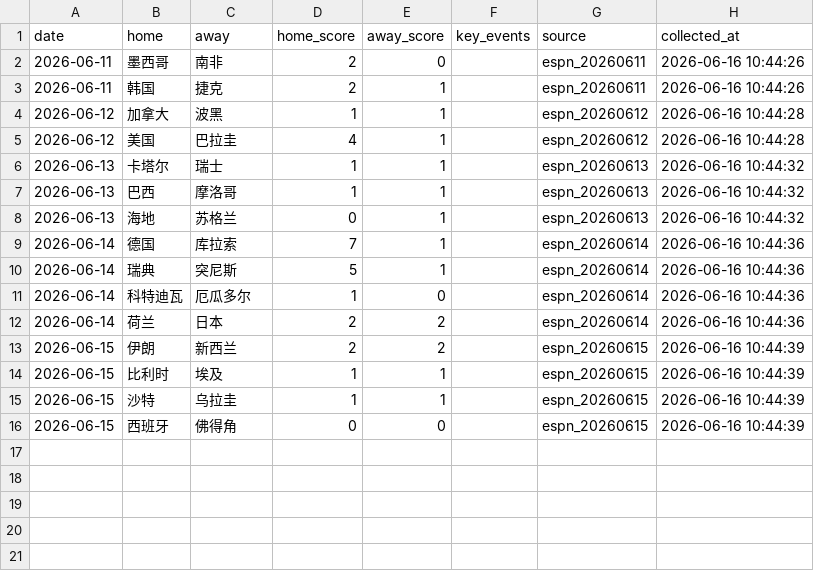
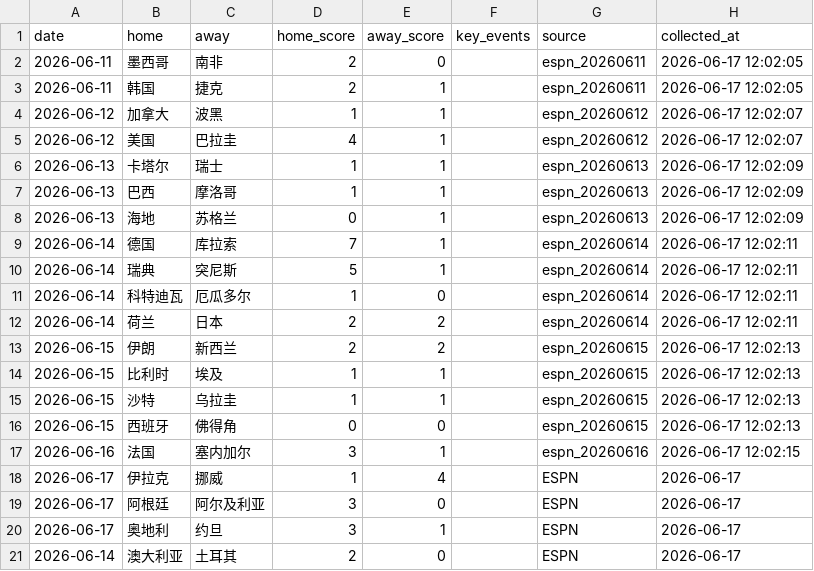
Before and after one commit to Henrytudor-lee/worldcup2026, a CSV file: 1_数据基础/match_results.csv, drawn as a sheet.

Commit message:
🎉 v2.3.2: 赛事数据 ETL + 时间线修复 + 删贝叶斯校准 + 球员主表加年龄字段
## 新功能
- 赛事数据 ETL: ESPN 抓取 (site.api.espn.com) + 3 张 stats 表
  - match_team_stats.csv (20 场: 控球/射门/角球/犯规/黄红牌等 14 项)
  - match_player_stats.csv (1035 球员: 进球/助攻/射正/卡牌)
  - match_events.csv (296 事件: Goal/Yellow/Red/Substitution)
- backend/etl_espn.py: ESPN summary.json → 3 CSV, 幂等 (已缓存跳过)
- backend/espn_cron.py: 一键抓取 + ETL, 写入 espn_cron_report.json
- 后端 API:
  - GET /api/match-stats/finished (已完赛列表)
  - GET /api/match-stats/{match_id} (双格式: 短/长 key)
- 前端: 赛程 Tab 已完赛比赛 📊 数据按钮 → 3-Tab modal (队伍统计/球员/事件)
- 前端: 弹框水平+垂直居中 (flex 居中)
- 每日 15:00 (Asia/Shanghai) cron 自动跑, 微信报告

## 数据修复
- 1_数据基础/world_cup_2026_group_schedule.csv: 5 处日期错
  - 巴西 vs 海地 6/20 09:00 → 08:30
  - 土耳其 vs 巴拉圭 6/20 12:00 → 11:00
  - 奥地利 vs 约旦 6/16 12:00 → 6/17 12:00
  - 克罗地亚 vs 加纳 6/28 04:00 → 05:00
  - 巴拿马 vs 英格兰 6/28 04:00 → 05:00
- 1_数据基础/match_results.csv: 6/17 补 3 场 (伊拉克 vs 挪威 / 阿根廷 vs 阿尔及利亚 / 奥地利 vs 约旦) + 删 6/16 重复
- backend/predictor.py: KO 阶段日期改用 FIFA 官方北京时间 (R32 6/29-7/4 / R16 7/5-7/8 / QF 7/10-7/12 / SF 7/15-7/16 / FINAL 7/20)
- backend/predictor.py: KO 阶段 lambda_cap=4.5 (强队决赛能突破 weights 3.5 上限, 不再 5-5/5-3 夸张)
- backend/weights_schema.py: DEFAULT lambda_cap 2.8 → 3.5 (强队少走点球)

## 删贝叶斯校准
- backend/server.py: 删 calibrator 路由 + import + CALIB_QUEUES
- 前端: 删 📊 校准 Tab + 校准日志弹窗 + 30+ 因子滑块 + JS 校准块 (~400 行)
- backend/weights_schema.py: 删校准相关 schema

## 球员主表
- 1_数据基础/world_cup_2026_complete.csv: 新增 '年龄' 字段 (1248 人, 393 真实 + 855 'X待核实')

## 审计
- 6_审核报告/field_audit/: 6/16, 6/17 自动化审计入库

```diff
--- a/1_数据基础/match_results.csv
+++ b/1_数据基础/match_results.csv
@@ -1,16 +1,21 @@
 date,home,away,home_score,away_score,key_events,source,collected_at
-2026-06-11,墨西哥,南非,2,0,,espn_20260611,2026-06-16 10:44:26
-2026-06-11,韩国,捷克,2,1,,espn_20260611,2026-06-16 10:44:26
-2026-06-12,加拿大,波黑,1,1,,espn_20260612,2026-06-16 10:44:28
-2026-06-12,美国,巴拉圭,4,1,,espn_20260612,2026-06-16 10:44:28
-2026-06-13,卡塔尔,瑞士,1,1,,espn_20260613,2026-06-16 10:44:32
-2026-06-13,巴西,摩洛哥,1,1,,espn_20260613,2026-06-16 10:44:32
-2026-06-13,海地,苏格兰,0,1,,espn_20260613,2026-06-16 10:44:32
-2026-06-14,德国,库拉索,7,1,,espn_20260614,2026-06-16 10:44:36
-2026-06-14,瑞典,突尼斯,5,1,,espn_20260614,2026-06-16 10:44:36
-2026-06-14,科特迪瓦,厄瓜多尔,1,0,,espn_20260614,2026-06-16 10:44:36
-2026-06-14,荷兰,日本,2,2,,espn_20260614,2026-06-16 10:44:36
-2026-06-15,伊朗,新西兰,2,2,,espn_20260615,2026-06-16 10:44:39
-2026-06-15,比利时,埃及,1,1,,espn_20260615,2026-06-16 10:44:39
-2026-06-15,沙特,乌拉圭,1,1,,espn_20260615,2026-06-16 10:44:39
-2026-06-15,西班牙,佛得角,0,0,,espn_20260615,2026-06-16 10:44:39
+2026-06-11,墨西哥,南非,2,0,,espn_20260611,2026-06-17 12:02:05
+2026-06-11,韩国,捷克,2,1,,espn_20260611,2026-06-17 12:02:05
+2026-06-12,加拿大,波黑,1,1,,espn_20260612,2026-06-17 12:02:07
+2026-06-12,美国,巴拉圭,4,1,,espn_20260612,2026-06-17 12:02:07
+2026-06-13,卡塔尔,瑞士,1,1,,espn_20260613,2026-06-17 12:02:09
+2026-06-13,巴西,摩洛哥,1,1,,espn_20260613,2026-06-17 12:02:09
+2026-06-13,海地,苏格兰,0,1,,espn_20260613,2026-06-17 12:02:09
+2026-06-14,德国,库拉索,7,1,,espn_20260614,2026-06-17 12:02:11
+2026-06-14,瑞典,突尼斯,5,1,,espn_20260614,2026-06-17 12:02:11
+2026-06-14,科特迪瓦,厄瓜多尔,1,0,,espn_20260614,2026-06-17 12:02:11
+2026-06-14,荷兰,日本,2,2,,espn_20260614,2026-06-17 12:02:11
+2026-06-15,伊朗,新西兰,2,2,,espn_20260615,2026-06-17 12:02:13
+2026-06-15,比利时,埃及,1,1,,espn_20260615,2026-06-17 12:02:13
+2026-06-15,沙特,乌拉圭,1,1,,espn_20260615,2026-06-17 12:02:13
+2026-06-15,西班牙,佛得角,0,0,,espn_20260615,2026-06-17 12:02:13
+2026-06-16,法国,塞内加尔,3,1,,espn_20260616,2026-06-17 12:02:15
+2026-06-17,伊拉克,挪威,1,4,,ESPN,2026-06-17
+2026-06-17,阿根廷,阿尔及利亚,3,0,,ESPN,2026-06-17
+2026-06-17,奥地利,约旦,3,1,,ESPN,2026-06-17
+2026-06-14,澳大利亚,土耳其,2,0,,ESPN,2026-06-17
```
Also changed, not shown: 1_数据基础/world_cup_2026_group_schedule.csv, 13 other files.
